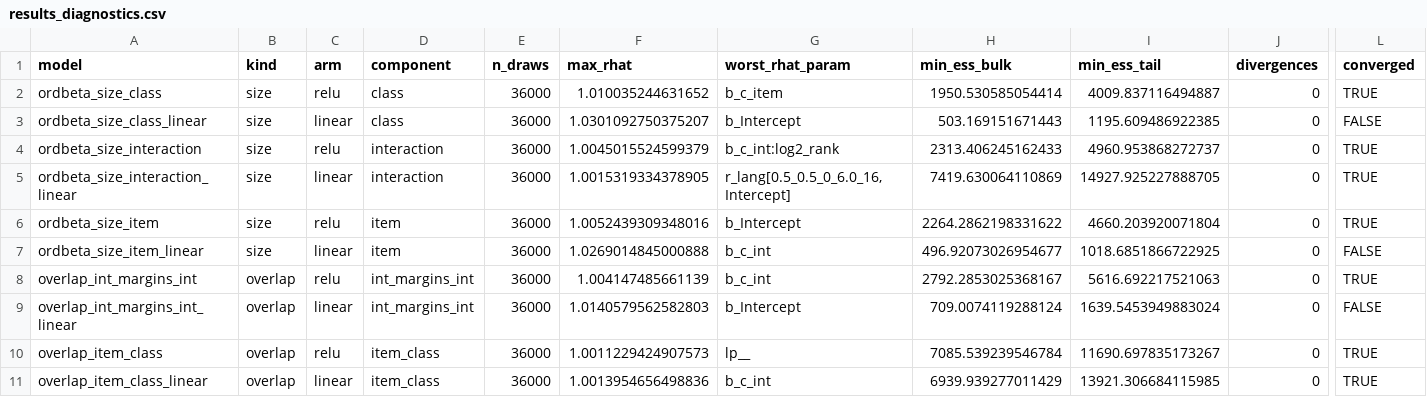
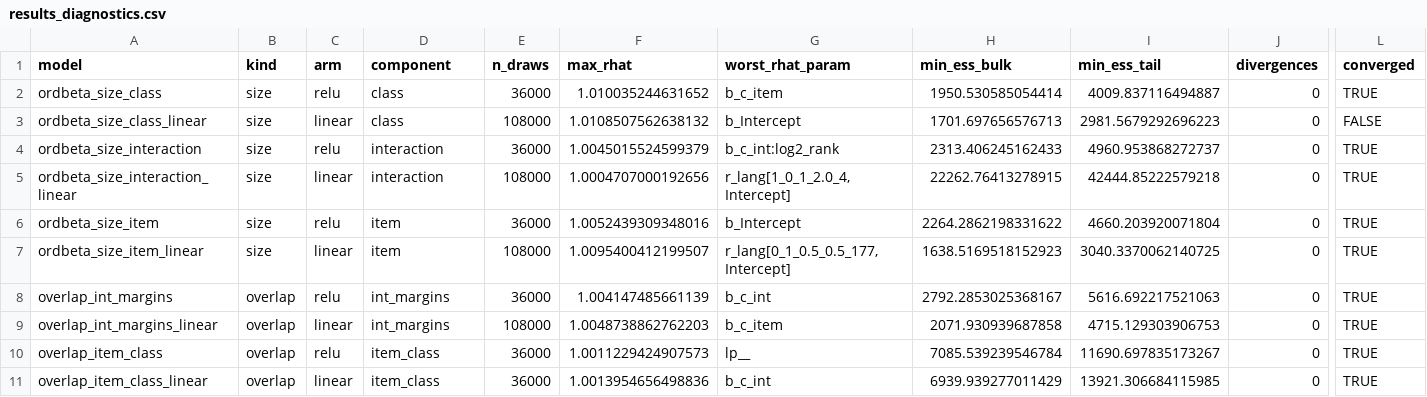
Before and after one commit to znhoughton/representation-separability, a CSV file: data/results_diagnostics.csv, drawn as a sheet; only a part is shown, gaps mark what is left out; removed rows and columns are numbered as before the commit, all else as after; rows hold the shown columns only; the diff names each change by its address in the sheet, - before the commit and + after, or states it on an @@ line.

```diff
--- a/data/results_diagnostics.csv
+++ b/data/results_diagnostics.csv
-E3 (n_draws): 36000
+E3 (n_draws): 108000
-F3 (max_rhat): 1.0301092750375207
+F3 (max_rhat): 1.0108507562638132
-H3 (min_ess_bulk): 503.169151671443
+H3 (min_ess_bulk): 1701.697656576713
-I3 (min_ess_tail): 1195.609486922385
+I3 (min_ess_tail): 2981.5679292696223
-E5 (n_draws): 36000
+E5 (n_draws): 108000
-F5 (max_rhat): 1.0015319334378905
+F5 (max_rhat): 1.0004707000192656
-G5 (worst_rhat_param): r_lang[0.5_0.5_0_6.0_16,Intercept]
+G5 (worst_rhat_param): r_lang[1_0_1_2.0_4,Intercept]
-H5 (min_ess_bulk): 7419.630064110869
+H5 (min_ess_bulk): 22262.76413278915
-I5 (min_ess_tail): 14927.925227888705
+I5 (min_ess_tail): 42444.85222579218
-E7 (n_draws): 36000
+E7 (n_draws): 108000
-F7 (max_rhat): 1.0269014845000888
+F7 (max_rhat): 1.0095400412199507
-G7 (worst_rhat_param): b_c_int
+G7 (worst_rhat_param): r_lang[0_1_0.5_0.5_177,Intercept]
-H7 (min_ess_bulk): 496.92073026954677
+H7 (min_ess_bulk): 1638.5169518152923
-I7 (min_ess_tail): 1018.6851866722925
+I7 (min_ess_tail): 3040.3370062140725
-L7 (converged): FALSE
+L7 (converged): TRUE
-A8 (model): overlap_int_margins_int
+A8 (model): overlap_int_margins
-D8 (component): int_margins_int
+D8 (component): int_margins
-row 9: overlap_int_margins_int_linear | overlap | linear | int_margins_int | 36000 | 1.0140579562582803 | b_Intercept | 709.0074119288124 | 1639.5453949883024 | 0 | FALSE
+row 9: overlap_int_margins_linear | overlap | linear | int_margins | 108000 | 1.0048738862762203 | b_c_item | 2071.930939687858 | 4715.129303906753 | 0 | TRUE
```
Also changed, not shown: data/results_coefficients.csv, data/results_contrasts.csv, 1 other file.
